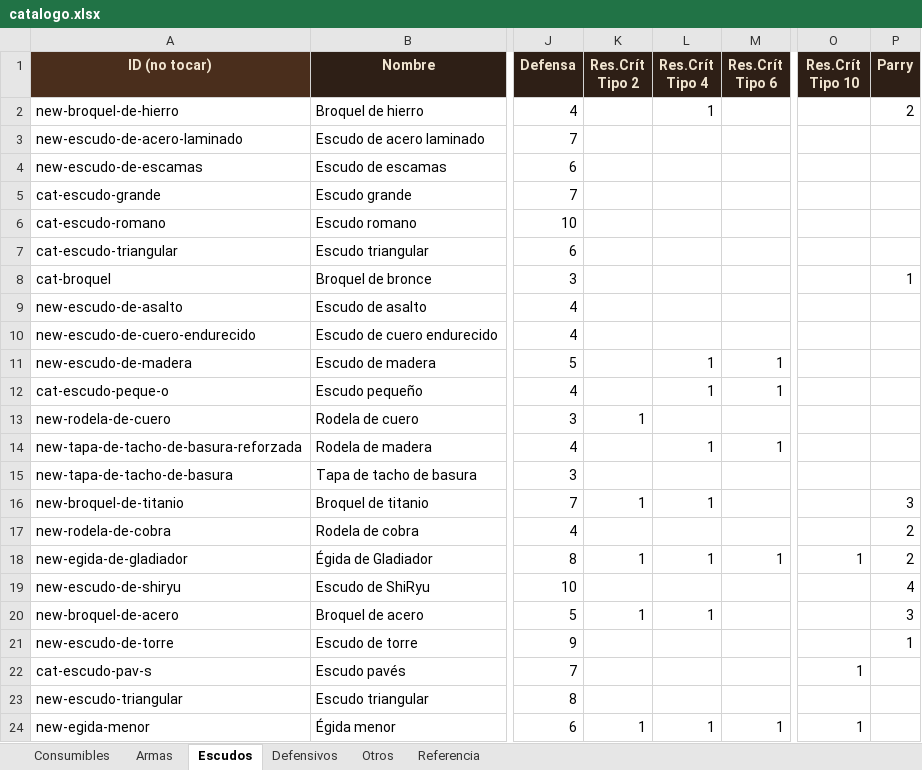
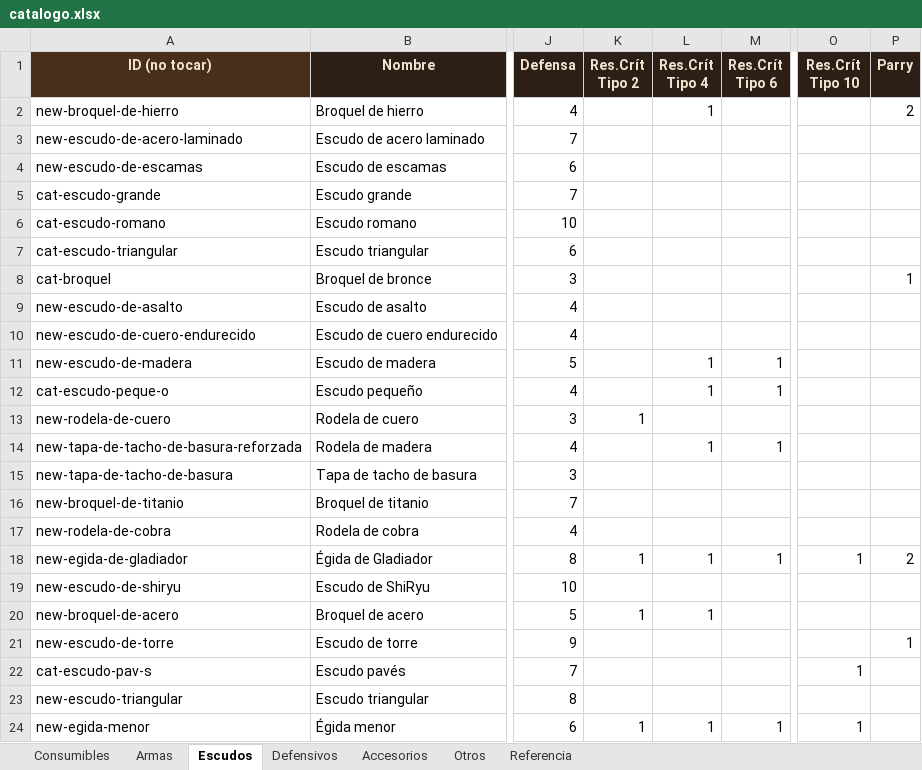
Before and after one commit to elsauloel/rolpintoista, an Excel workbook: assets/catalogo.xlsx, sheet Escudos, drawn as a sheet; only a part is shown, gaps mark what is left out; values as stored, in another font and other column widths than the file's, no borders; the diff names each change by its address in the sheet, - before the commit and + after, or states it on an @@ line.

Commit message:
Catálogo: slot de Cinturón, categoría Accesorios/Anillos, e ítems mágicos en tiendas
Nuevo tipo de ítem "Cinturón" (Defensivos), slot propio en la ficha
(máx. 1, como el resto del equipo). Su efecto principal es ampliar las
ranuras de consumibles del cinturón — nuevo stat capcinturon, mod que
se suma sobre la base que el jugador ya configuraba a mano.

Nueva categoría "Accesorios" (pestaña propia en el Excel), con Anillos
como primer tipo — la infraestructura de slot ya existía en la ficha
(máx. 10, sin tocar). Se sumó a gm-tools (filtro, ítem custom) y al
generador de tiendas como rubro propio, separado del reparto normal.

Generador de tiendas: cada tienda tiene una chance de sumar ítems
mágicos (Accesorios) ADEMÁS de la oferta habitual, no en su lugar —
5/10/15/20/25% según tamaño (ambulante a capital), hasta 1-5 ítems,
con las chances de Alquimista multiplicadas x1.5.

Corregidos dos casos de pérdida silenciosa de datos en el importador:
- "Otros modificadores" en Accesorios usa nombres completos en español
  (fuerza, resistenciamagica, cargamax, etc.) que no coincidían con los
  ids internos (fue, resmg, crgmax...) — se descartaban sin avisar. Se
  agregó un diccionario de alias en catalogo_comun.py.
- La columna "Res. mágica" de Defensivos nunca estuvo mapeada en
  leer_excel.py — dos ítems ya cargados (Mercury threads, Guantes de
  piel de unicornio) la tenían configurada y se perdía. También faltaba
  leer la pestaña "Accesorios" entera (68 anillos no se importaban).

A pedido: los 3 anillos "Voluntad de Hierro" pasan de Resistencia a CC
a Resistencia mental.

Pipeline verificado con round-trip: Excel → importar.py → HTML+JSON, y
JSON → importar_json.py → mismo HTML, byte a byte idénticos. Probado en
el navegador (gm-tools, vendor-generator, catalogo-editor): 385 ítems
totales, filtros de categoría, y la mecánica de ítems mágicos (chance,
multiplicador de Alquimista, no reemplaza oferta) con Math.random
mockeado en los bordes exactos de cada caso. ficha.html no se pudo
cargar en el navegador de preview (limitación conocida por tamaño) —
verificado por revisión de código + simulación aislada de la fórmula.

```diff
--- a/assets/catalogo.xlsx (sheet Escudos)
+++ b/assets/catalogo.xlsx (sheet Escudos)
+sheet tab: Accesorios
-K16 (Res.Crít Tipo 2): 1
+K16 (Res.Crít Tipo 2): (empty)
-L16 (Res.Crít Tipo 4): 1
+L16 (Res.Crít Tipo 4): (empty)
-P16 (Parry): 3
+P16 (Parry): (empty)
-P17 (Parry): 2
+P17 (Parry): (empty)
-P19 (Parry): 4
+P19 (Parry): (empty)
-P20 (Parry): 3
+P20 (Parry): (empty)
```
Also changed, not shown: sheet Consumibles, sheet Defensivos, sheet Armas, sheet Otros, 7 other files.
